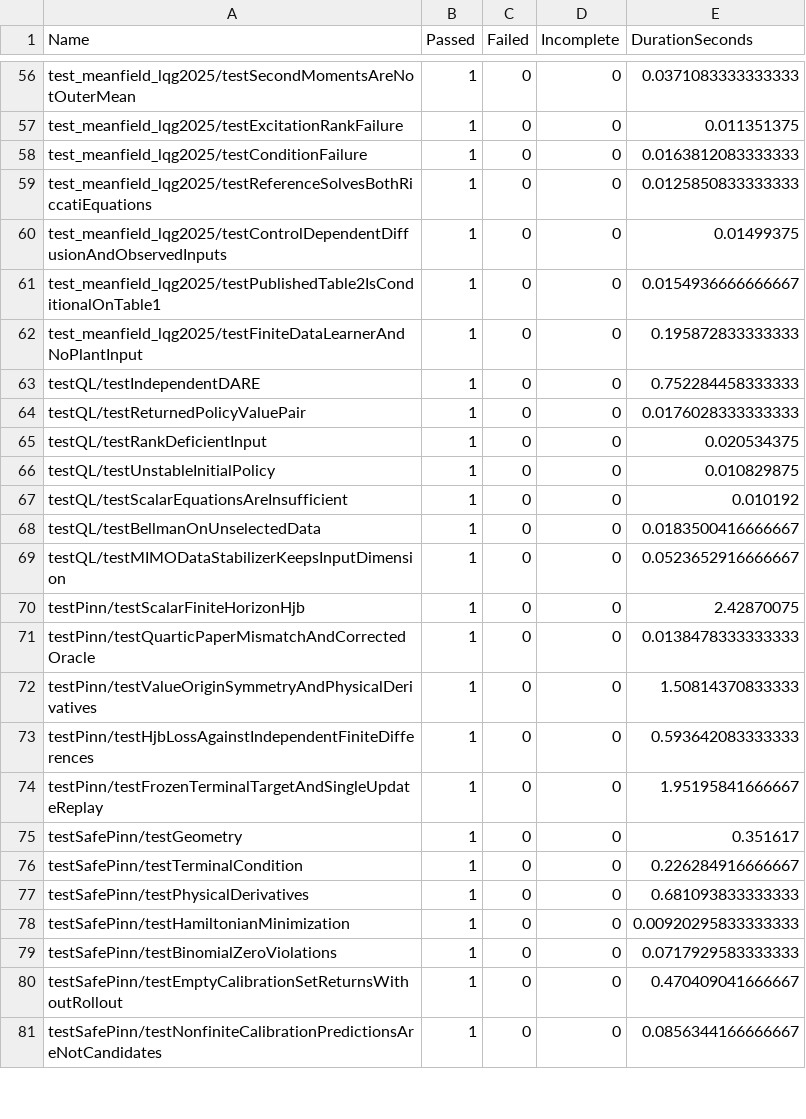
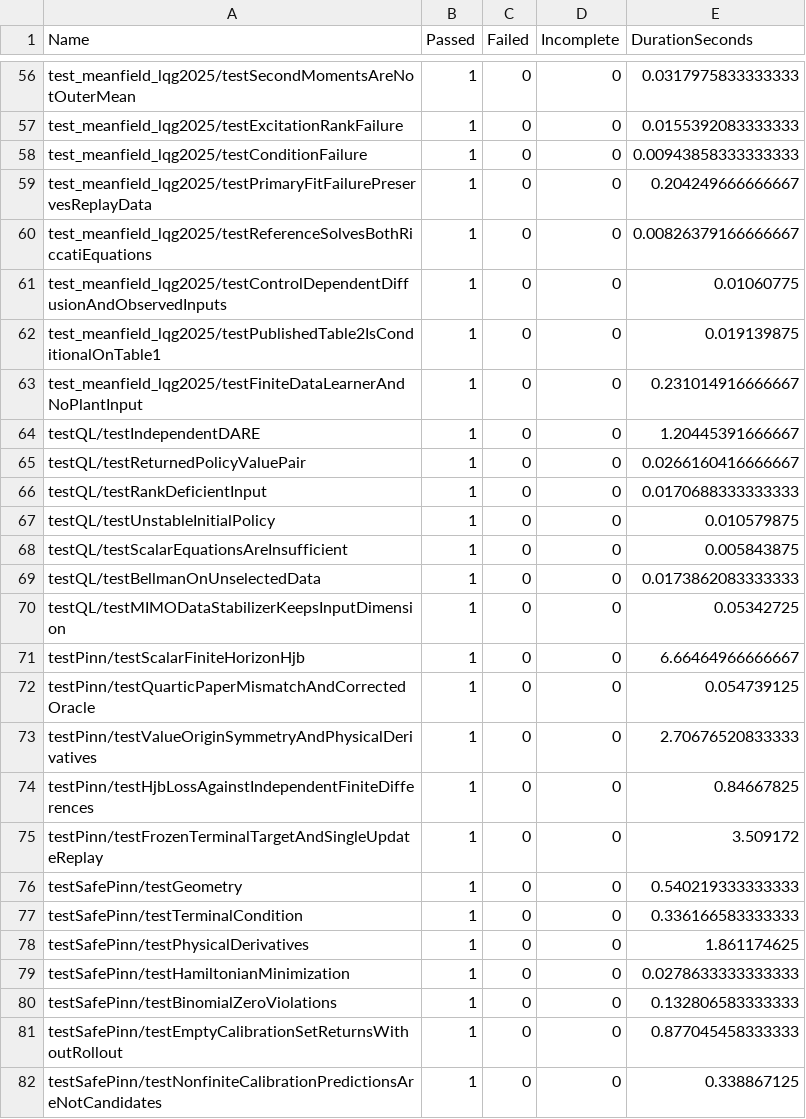
Before and after one commit to tanjunkai2001/adp-matlab, a CSV file: docs/validation/matlab-tests.csv, drawn as a sheet; only a part is shown, gaps mark what is left out; addresses are those after the commit; the diff covers the shown part only; the diff names each change by its address in the sheet, - before the commit and + after, or states it on an @@ line.

Commit message:
fix(meanfield): save primary fit inputs before learner rejection
Preserve cfg/raw after collection and data before mf_learn, append learned on success, and record failures while rethrowing the original exception. Add a deterministic four-window failure/replay regression and record 103 passing local tests with a successful-run comparison. Preserve v0.5.0 evidence and prepare v0.5.1 metadata and generated materials.

```diff
--- a/docs/validation/matlab-tests.csv
+++ b/docs/validation/matlab-tests.csv
-E56 (DurationSeconds): 0.0371083333333333
+E56 (DurationSeconds): 0.0317975833333333
-E57 (DurationSeconds): 0.011351375
+E57 (DurationSeconds): 0.0155392083333333
-E58 (DurationSeconds): 0.0163812083333333
+E58 (DurationSeconds): 0.00943858333333333
+row 59: test_meanfield_lqg2025/testPrimaryFitFailurePreservesReplayData | 1 | 0 | 0 | 0.204249666666667
-E60 (DurationSeconds): 0.0125850833333333
+E60 (DurationSeconds): 0.00826379166666667
-E61 (DurationSeconds): 0.01499375
+E61 (DurationSeconds): 0.01060775
-E62 (DurationSeconds): 0.0154936666666667
+E62 (DurationSeconds): 0.019139875
-E63 (DurationSeconds): 0.195872833333333
+E63 (DurationSeconds): 0.231014916666667
-E64 (DurationSeconds): 0.752284458333333
+E64 (DurationSeconds): 1.20445391666667
-E65 (DurationSeconds): 0.0176028333333333
+E65 (DurationSeconds): 0.0266160416666667
-E66 (DurationSeconds): 0.020534375
+E66 (DurationSeconds): 0.0170688333333333
-E67 (DurationSeconds): 0.010829875
+E67 (DurationSeconds): 0.010579875
-E68 (DurationSeconds): 0.010192
+E68 (DurationSeconds): 0.005843875
-E69 (DurationSeconds): 0.0183500416666667
+E69 (DurationSeconds): 0.0173862083333333
-E70 (DurationSeconds): 0.0523652916666667
+E70 (DurationSeconds): 0.05342725
-E71 (DurationSeconds): 2.42870075
+E71 (DurationSeconds): 6.66464966666667
-E72 (DurationSeconds): 0.0138478333333333
+E72 (DurationSeconds): 0.054739125
-E73 (DurationSeconds): 1.50814370833333
+E73 (DurationSeconds): 2.70676520833333
-E74 (DurationSeconds): 0.593642083333333
+E74 (DurationSeconds): 0.84667825
-E75 (DurationSeconds): 1.95195841666667
+E75 (DurationSeconds): 3.509172
-E76 (DurationSeconds): 0.351617
+E76 (DurationSeconds): 0.540219333333333
-E77 (DurationSeconds): 0.226284916666667
+E77 (DurationSeconds): 0.336166583333333
-E78 (DurationSeconds): 0.681093833333333
+E78 (DurationSeconds): 1.861174625
-E79 (DurationSeconds): 0.00920295833333333
+E79 (DurationSeconds): 0.0278633333333333
-E80 (DurationSeconds): 0.0717929583333333
+E80 (DurationSeconds): 0.132806583333333
-E81 (DurationSeconds): 0.470409041666667
+E81 (DurationSeconds): 0.877045458333333
-E82 (DurationSeconds): 0.0856344166666667
+E82 (DurationSeconds): 0.338867125
```
Also changed, not shown: 76 edited cells elsewhere in this file, website/rendered/assets/adp-project/materials/matlab-tests.csv, 36 other files.
